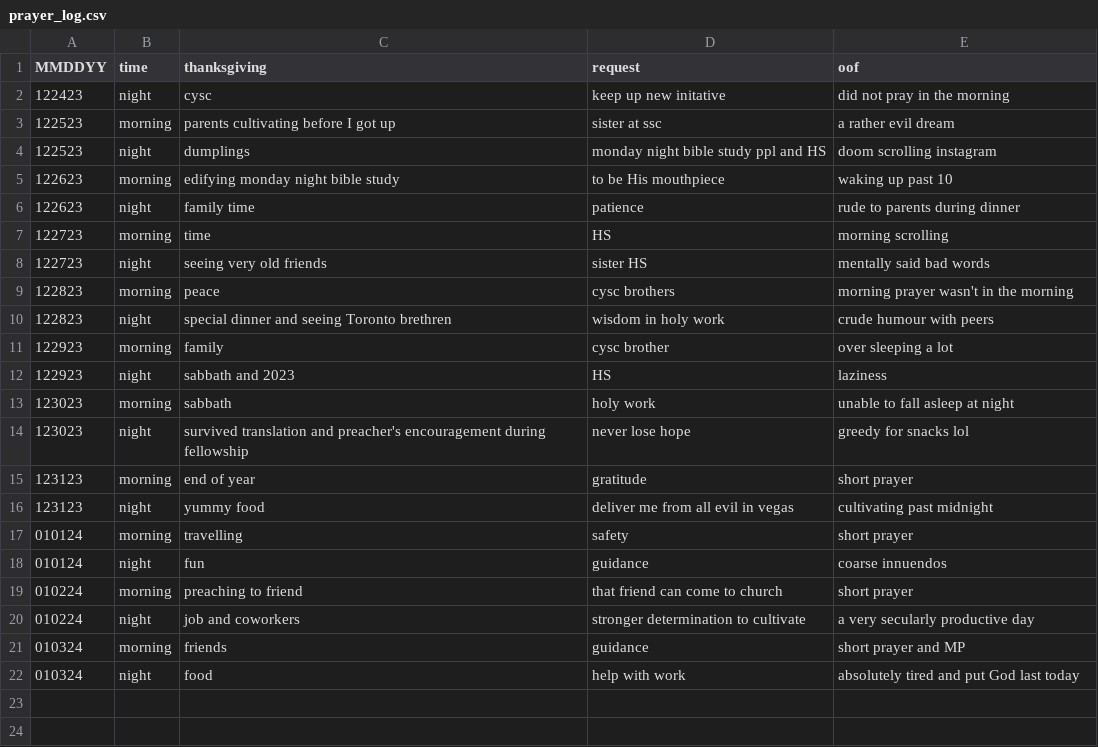
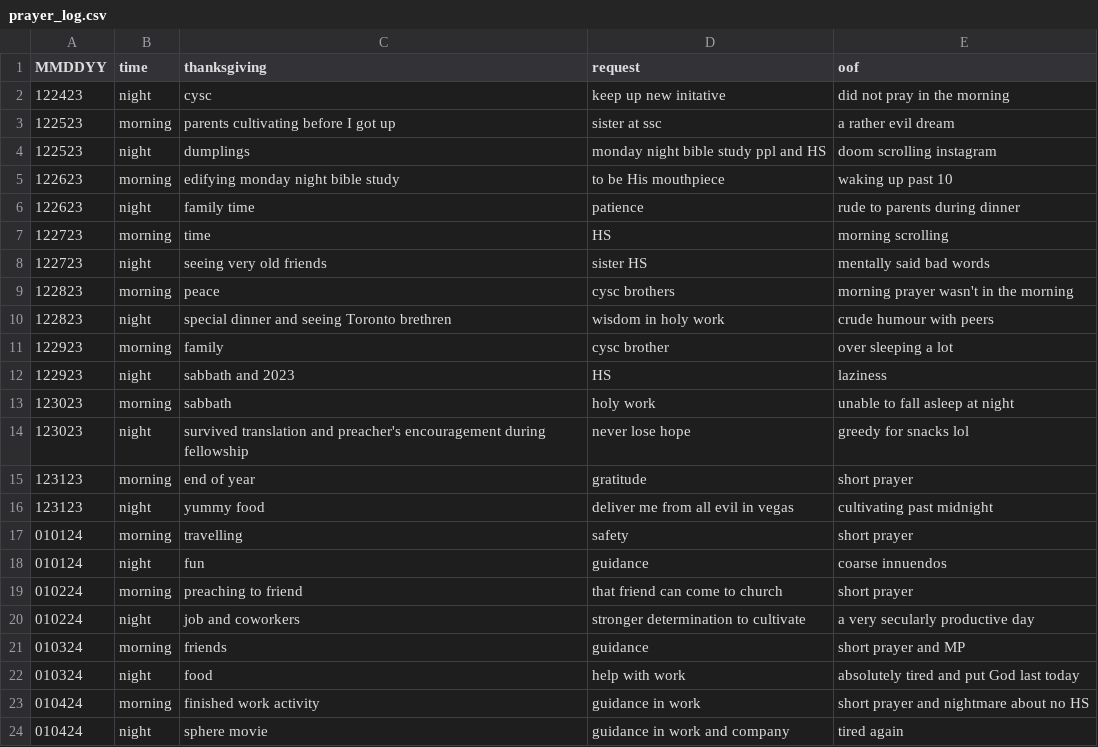
Before and after one commit to marko-polo-cheno/scribblingScribe, a CSV file: prayer_log.csv, drawn as a sheet; the diff names each change by its address in the sheet, - before the commit and + after, or states it on an @@ line.

Commit message:
Update prayer_log.csv

```diff
--- a/prayer_log.csv
+++ b/prayer_log.csv
+row 23: 010424 | morning | finished work activity | guidance in work | short prayer and nightmare about no HS
+row 24: 010424 | night | sphere movie | guidance in work and company | tired again
```
